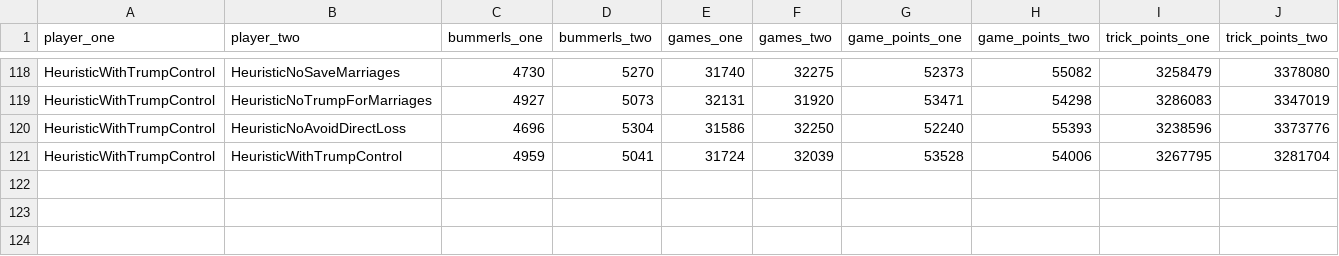
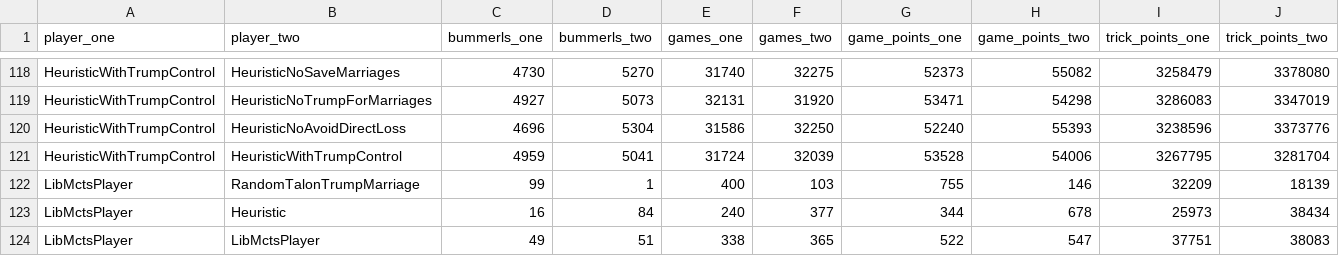
Before and after one commit to cpatrasciuc/schnapsen-card-game, a CSV file: src/ai/eval/data/eval_results.csv, drawn as a sheet; only a part is shown, gaps mark what is left out.

Commit message:
Add evaluation results for LibMctsPlayer.

```diff
--- a/src/ai/eval/data/eval_results.csv
+++ b/src/ai/eval/data/eval_results.csv
@@ -121 +121,4 @@ HeuristicWithTrumpControl,HeuristicNoAvoidDirectLoss,4696,5304,31586,32250,52240
 HeuristicWithTrumpControl,HeuristicWithTrumpControl,4959,5041,31724,32039,53528,54006,3267795,3281704
+LibMctsPlayer,RandomTalonTrumpMarriage,99,1,400,103,755,146,32209,18139
+LibMctsPlayer,Heuristic,16,84,240,377,344,678,25973,38434
+LibMctsPlayer,LibMctsPlayer,49,51,338,365,522,547,37751,38083
```
Also changed, not shown: 2 other files.
